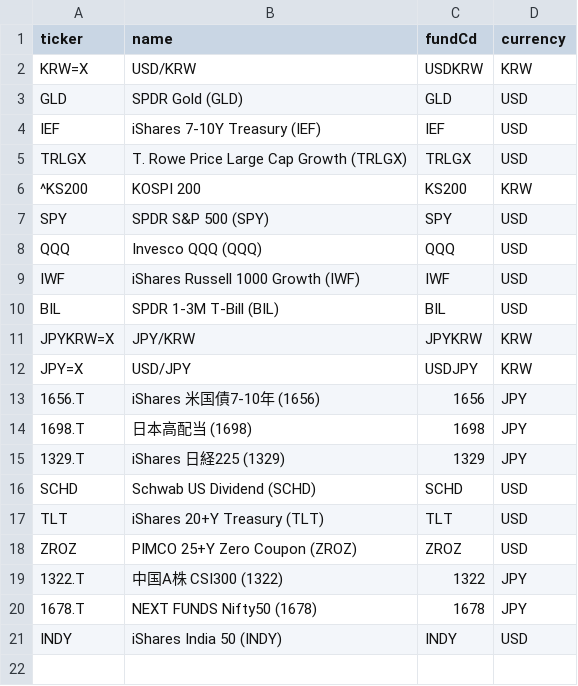
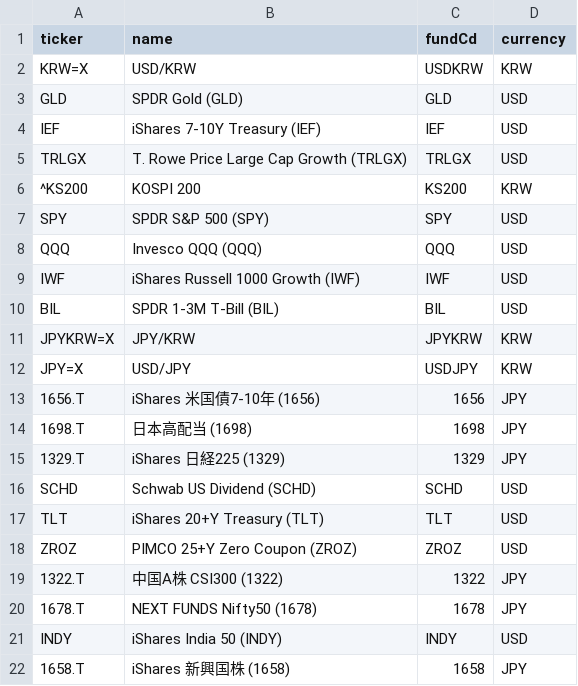
Before and after one commit to shokubase/insure-fund-history, a CSV file: benchmark_list.csv, drawn as a sheet.

```diff
--- a/benchmark_list.csv
+++ b/benchmark_list.csv
@@ -21 +21,2 @@ ZROZ,PIMCO 25+Y Zero Coupon (ZROZ),ZROZ,USD
 INDY,iShares India 50 (INDY),INDY,USD
+1658.T,iShares 新興国株 (1658),1658,JPY
```
Also changed, not shown: 2 other files.
